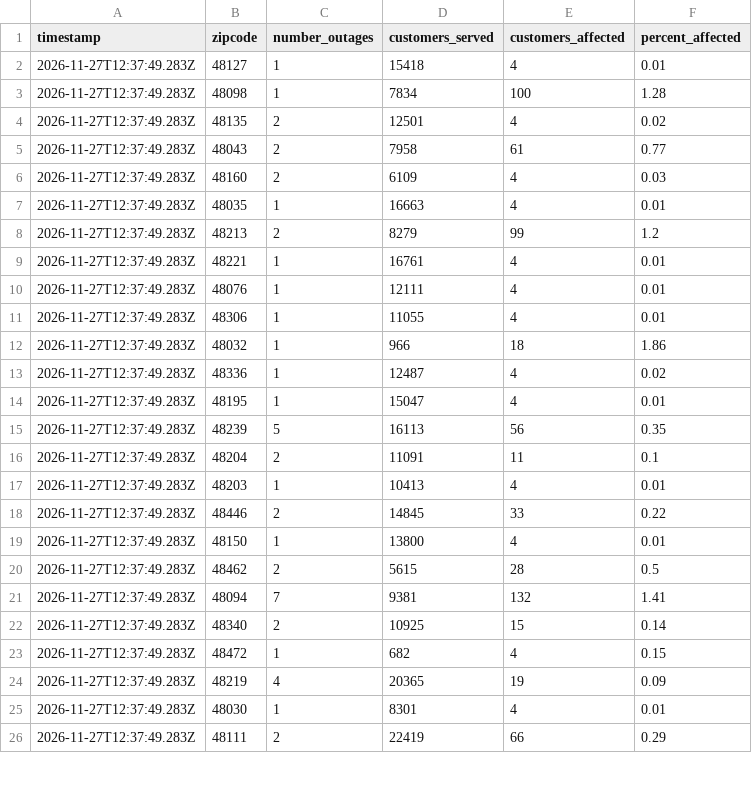
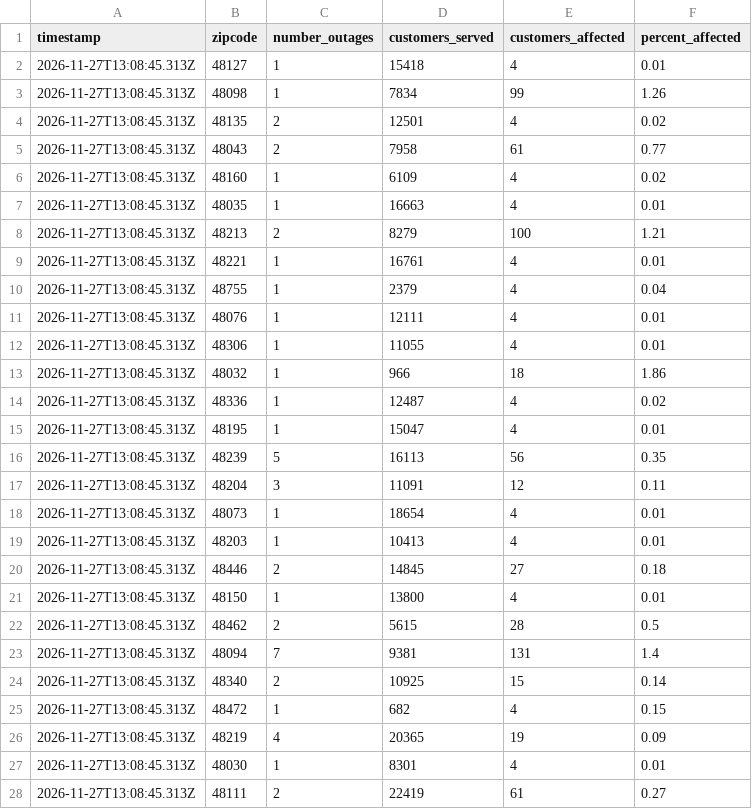
Before and after one commit to dschlaud/dte-outage-tracker, a CSV file: data.csv, drawn as a sheet; only a part is shown; the diff covers the shown part only.

```diff
--- a/data.csv
+++ b/data.csv
@@ -1,26 +1,28 @@
 timestamp,zipcode,number_outages,customers_served,customers_affected,percent_affected
-2026-11-27T12:37:49.283Z,48127,1,15418,4,0.01
-2026-11-27T12:37:49.283Z,48098,1,7834,100,1.28
-2026-11-27T12:37:49.283Z,48135,2,12501,4,0.02
-2026-11-27T12:37:49.283Z,48043,2,7958,61,0.77
-2026-11-27T12:37:49.283Z,48160,2,6109,4,0.03
-2026-11-27T12:37:49.283Z,48035,1,16663,4,0.01
-2026-11-27T12:37:49.283Z,48213,2,8279,99,1.2
-2026-11-27T12:37:49.283Z,48221,1,16761,4,0.01
-2026-11-27T12:37:49.283Z,48076,1,12111,4,0.01
-2026-11-27T12:37:49.283Z,48306,1,11055,4,0.01
-2026-11-27T12:37:49.283Z,48032,1,966,18,1.86
-2026-11-27T12:37:49.283Z,48336,1,12487,4,0.02
-2026-11-27T12:37:49.283Z,48195,1,15047,4,0.01
-2026-11-27T12:37:49.283Z,48239,5,16113,56,0.35
-2026-11-27T12:37:49.283Z,48204,2,11091,11,0.1
-2026-11-27T12:37:49.283Z,48203,1,10413,4,0.01
-2026-11-27T12:37:49.283Z,48446,2,14845,33,0.22
-2026-11-27T12:37:49.283Z,48150,1,13800,4,0.01
-2026-11-27T12:37:49.283Z,48462,2,5615,28,0.5
-2026-11-27T12:37:49.283Z,48094,7,9381,132,1.41
-2026-11-27T12:37:49.283Z,48340,2,10925,15,0.14
-2026-11-27T12:37:49.283Z,48472,1,682,4,0.15
-2026-11-27T12:37:49.283Z,48219,4,20365,19,0.09
-2026-11-27T12:37:49.283Z,48030,1,8301,4,0.01
-2026-11-27T12:37:49.283Z,48111,2,22419,66,0.29
+2026-11-27T13:08:45.313Z,48127,1,15418,4,0.01
+2026-11-27T13:08:45.313Z,48098,1,7834,99,1.26
+2026-11-27T13:08:45.313Z,48135,2,12501,4,0.02
+2026-11-27T13:08:45.313Z,48043,2,7958,61,0.77
+2026-11-27T13:08:45.313Z,48160,1,6109,4,0.02
+2026-11-27T13:08:45.313Z,48035,1,16663,4,0.01
+2026-11-27T13:08:45.313Z,48213,2,8279,100,1.21
+2026-11-27T13:08:45.313Z,48221,1,16761,4,0.01
+2026-11-27T13:08:45.313Z,48755,1,2379,4,0.04
+2026-11-27T13:08:45.313Z,48076,1,12111,4,0.01
+2026-11-27T13:08:45.313Z,48306,1,11055,4,0.01
+2026-11-27T13:08:45.313Z,48032,1,966,18,1.86
+2026-11-27T13:08:45.313Z,48336,1,12487,4,0.02
+2026-11-27T13:08:45.313Z,48195,1,15047,4,0.01
+2026-11-27T13:08:45.313Z,48239,5,16113,56,0.35
+2026-11-27T13:08:45.313Z,48204,3,11091,12,0.11
+2026-11-27T13:08:45.313Z,48073,1,18654,4,0.01
+2026-11-27T13:08:45.313Z,48203,1,10413,4,0.01
+2026-11-27T13:08:45.313Z,48446,2,14845,27,0.18
+2026-11-27T13:08:45.313Z,48150,1,13800,4,0.01
+2026-11-27T13:08:45.313Z,48462,2,5615,28,0.5
+2026-11-27T13:08:45.313Z,48094,7,9381,131,1.4
+2026-11-27T13:08:45.313Z,48340,2,10925,15,0.14
+2026-11-27T13:08:45.313Z,48472,1,682,4,0.15
+2026-11-27T13:08:45.313Z,48219,4,20365,19,0.09
+2026-11-27T13:08:45.313Z,48030,1,8301,4,0.01
+2026-11-27T13:08:45.313Z,48111,2,22419,61,0.27
```
Also changed, not shown: 2 added rows, 2 removed rows and 63 edited cells elsewhere in this file, 2 other files.
